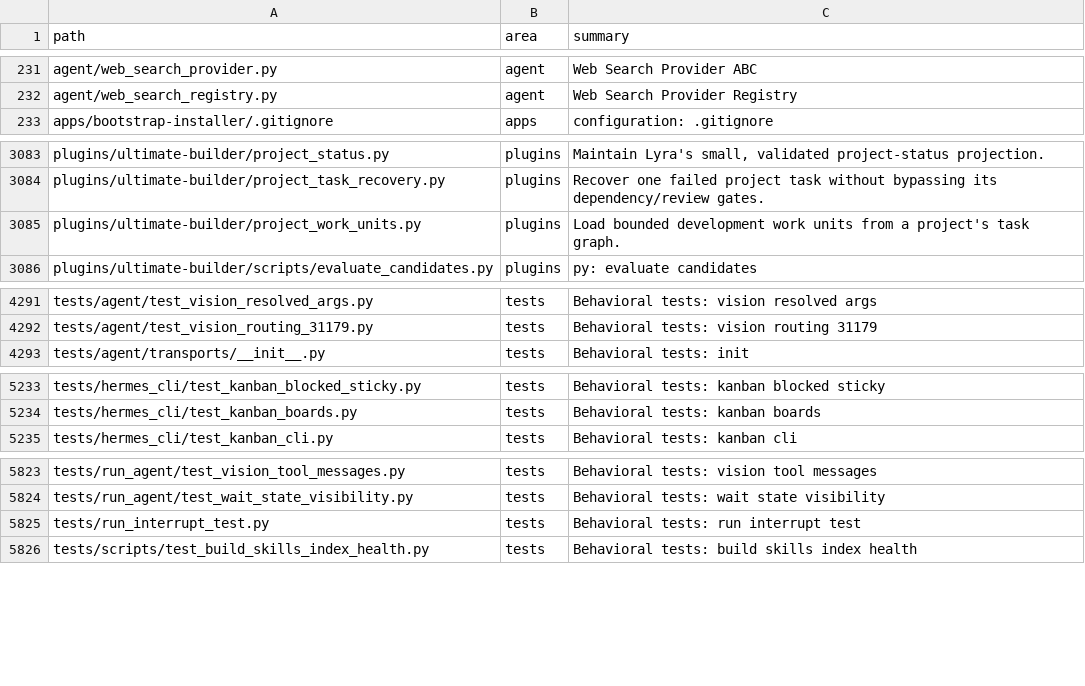
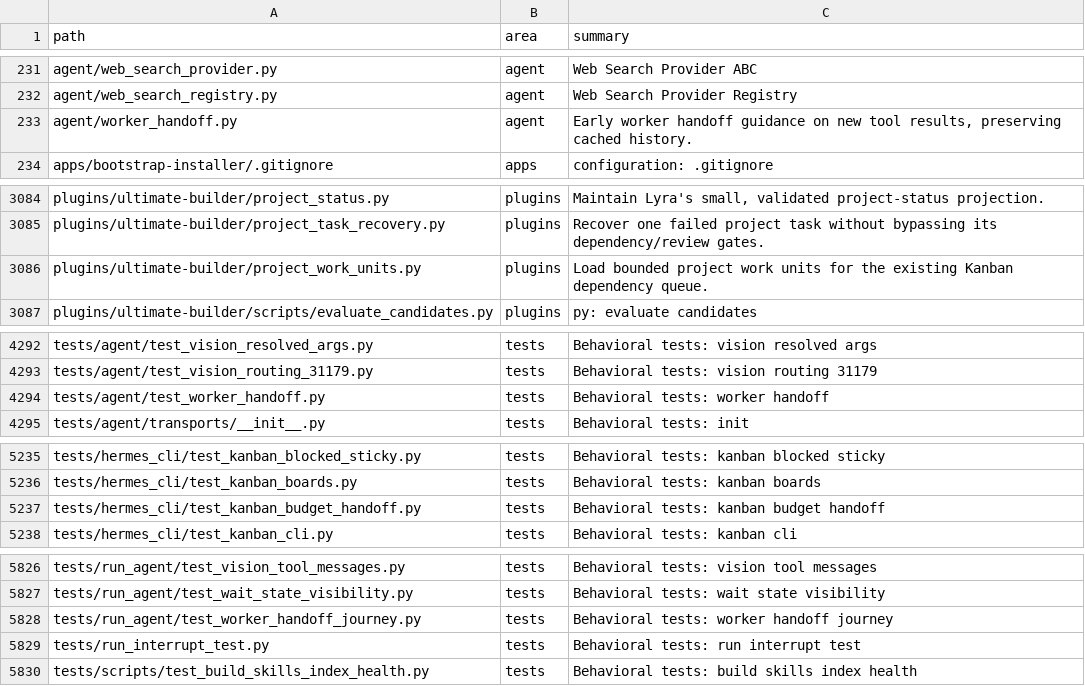
Before and after one commit to ub1979/lyra, a TSV file: docs/lyra/file-index.tsv, drawn as a sheet; only a part is shown, gaps mark what is left out.

Commit message:
fix(kanban): preserve bounded handoffs and fence worker exhaustion

```diff
--- a/docs/lyra/file-index.tsv
+++ b/docs/lyra/file-index.tsv
@@ -232,2 +232,3 @@ agent/web_search_provider.py	agent	Web Search Provider ABC
 agent/web_search_registry.py	agent	Web Search Provider Registry
+agent/worker_handoff.py	agent	Early worker handoff guidance on new tool results, preserving cached history.
 apps/bootstrap-installer/.gitignore	apps	configuration: .gitignore
@@ -3084,3 +3085,3 @@ plugins/ultimate-builder/project_status.py	plugins	Maintain Lyra's small, valida
 plugins/ultimate-builder/project_task_recovery.py	plugins	Recover one failed project task without bypassing its dependency/review gates.
-plugins/ultimate-builder/project_work_units.py	plugins	Load bounded development work units from a project's task graph.
+plugins/ultimate-builder/project_work_units.py	plugins	Load bounded project work units for the existing Kanban dependency queue.
 plugins/ultimate-builder/scripts/evaluate_candidates.py	plugins	py: evaluate candidates
@@ -4292,2 +4293,3 @@ tests/agent/test_vision_resolved_args.py	tests	Behavioral tests: vision resolved
 tests/agent/test_vision_routing_31179.py	tests	Behavioral tests: vision routing 31179
+tests/agent/test_worker_handoff.py	tests	Behavioral tests: worker handoff
 tests/agent/transports/__init__.py	tests	Behavioral tests:   init
@@ -5234,2 +5236,3 @@ tests/hermes_cli/test_kanban_blocked_sticky.py	tests	Behavioral tests: kanban bl
 tests/hermes_cli/test_kanban_boards.py	tests	Behavioral tests: kanban boards
+tests/hermes_cli/test_kanban_budget_handoff.py	tests	Behavioral tests: kanban budget handoff
 tests/hermes_cli/test_kanban_cli.py	tests	Behavioral tests: kanban cli
@@ -5824,2 +5827,3 @@ tests/run_agent/test_vision_tool_messages.py	tests	Behavioral tests: vision tool
 tests/run_agent/test_wait_state_visibility.py	tests	Behavioral tests: wait state visibility
+tests/run_agent/test_worker_handoff_journey.py	tests	Behavioral tests: worker handoff journey
 tests/run_interrupt_test.py	tests	Behavioral tests: run interrupt test
```
Also changed, not shown: 10 other files.
